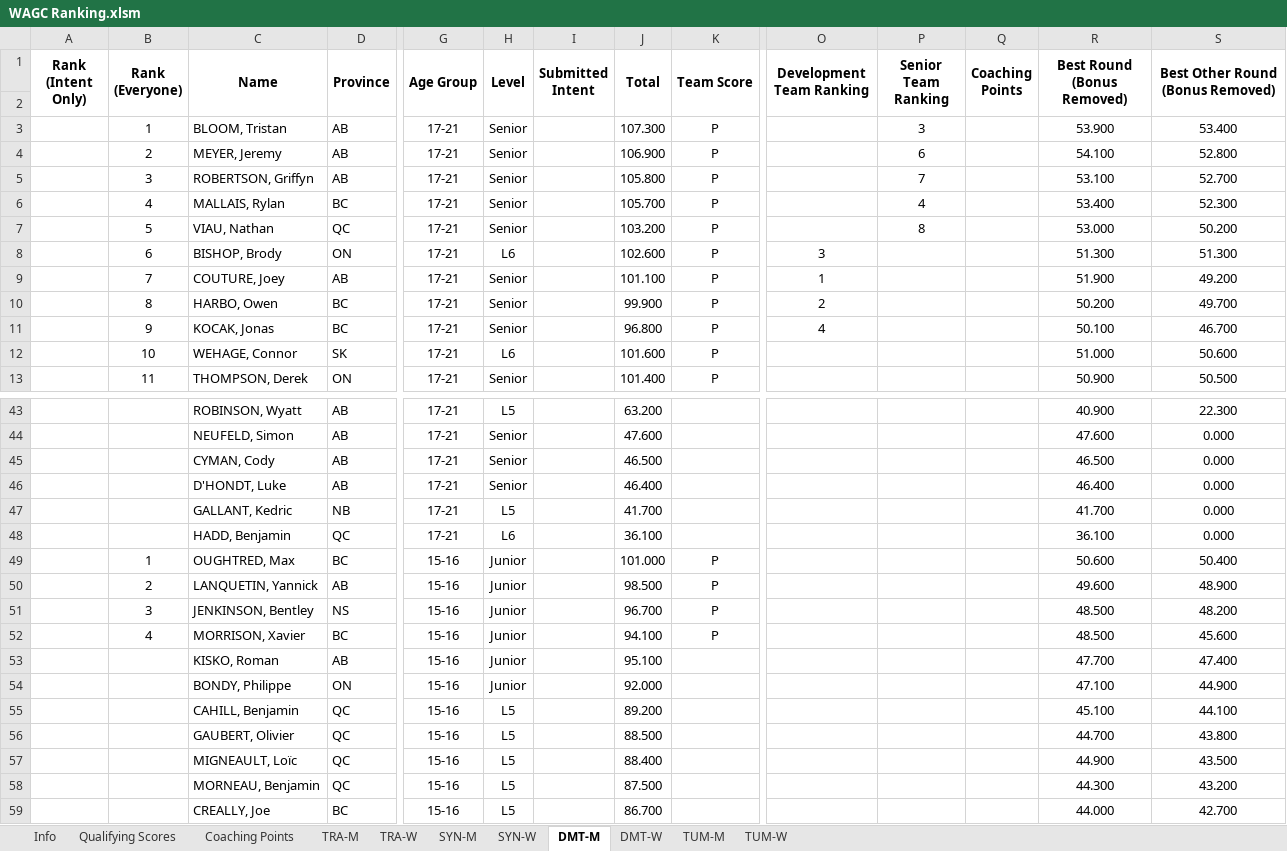
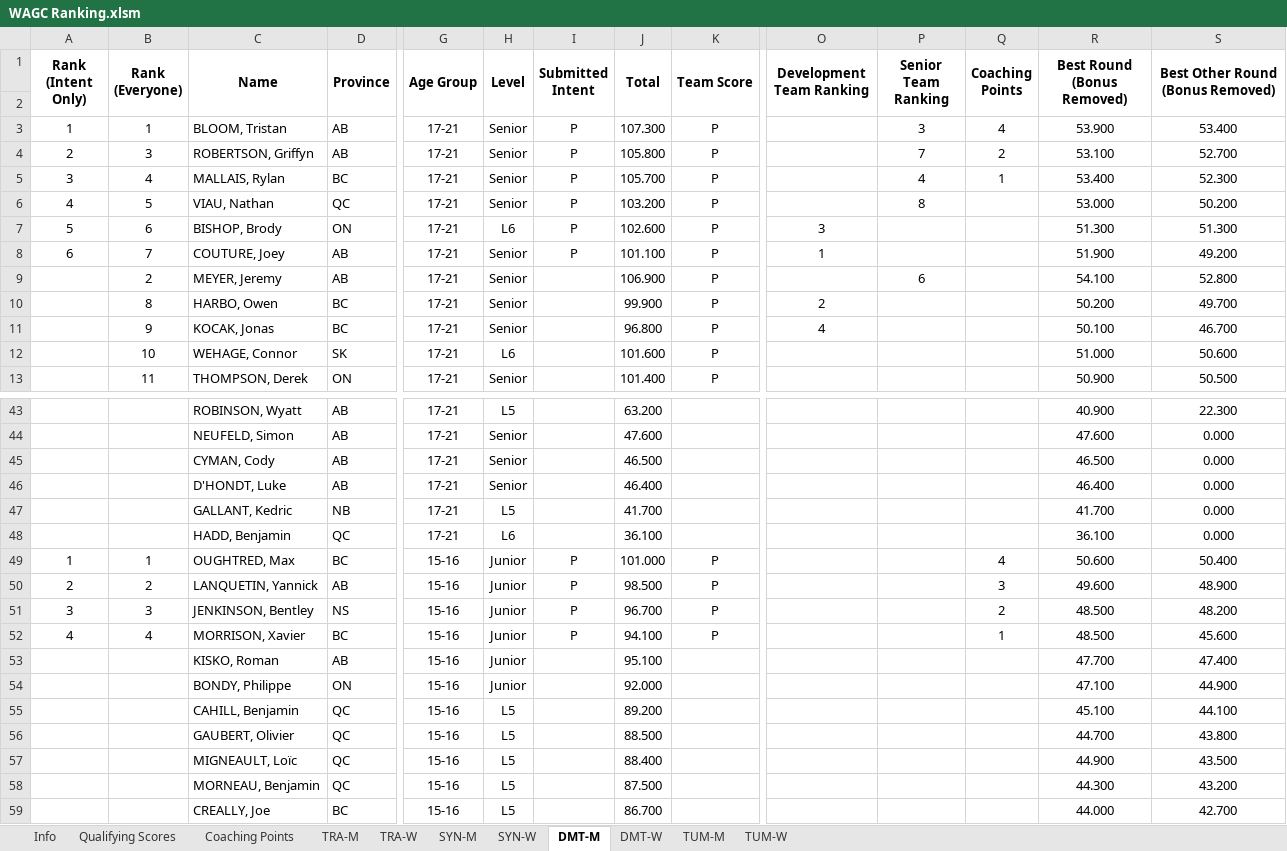
Before and after one commit to trampolinecanada/rankinglists, an Excel workbook: WAGC Ranking.xlsm, sheet DMT-M, drawn as a sheet; only a part is shown, gaps mark what is left out; values as stored, in another font and other column widths than the file's, no borders; conditional formats not drawn; removed rows and columns are numbered as before the commit, all else as after; rows hold the shown columns only; the diff covers the shown part only; the diff names each change by its address in the sheet, - before the commit and + after, or states it on an @@ line.

Commit message:
WAGC Intent

```diff
--- a/WAGC Ranking.xlsm (sheet DMT-M)
+++ b/WAGC Ranking.xlsm (sheet DMT-M)
-A3 (Rank (Intent Only)): (empty)
+A3 (Rank (Intent Only)): 1
-I3 (Submitted Intent): (empty)
+I3 (Submitted Intent): P
-Q3 (Coaching Points): (empty)
+Q3 (Coaching Points): 4
+row 4: 2 | 3 | ROBERTSON, Griffyn | AB | 17-21 | Senior | P | 105.800 | P |  | 7 | 2 | 53.100 | 52.700
+row 5: 3 | 4 | MALLAIS, Rylan | BC | 17-21 | Senior | P | 105.700 | P |  | 4 | 1 | 53.400 | 52.300
+row 6: 4 | 5 | VIAU, Nathan | QC | 17-21 | Senior | P | 103.200 | P |  | 8 |  | 53.000 | 50.200
+row 7: 5 | 6 | BISHOP, Brody | ON | 17-21 | L6 | P | 102.600 | P | 3 |  |  | 51.300 | 51.300
+row 8: 6 | 7 | COUTURE, Joey | AB | 17-21 | Senior | P | 101.100 | P | 1 |  |  | 51.900 | 49.200
-row 5:  | 3 | ROBERTSON, Griffyn | AB | 17-21 | Senior |  | 105.800 | P |  | 7 |  | 53.100 | 52.700
-row 6:  | 4 | MALLAIS, Rylan | BC | 17-21 | Senior |  | 105.700 | P |  | 4 |  | 53.400 | 52.300
-row 7:  | 5 | VIAU, Nathan | QC | 17-21 | Senior |  | 103.200 | P |  | 8 |  | 53.000 | 50.200
-row 8:  | 6 | BISHOP, Brody | ON | 17-21 | L6 |  | 102.600 | P | 3 |  |  | 51.300 | 51.300
-row 9:  | 7 | COUTURE, Joey | AB | 17-21 | Senior |  | 101.100 | P | 1 |  |  | 51.900 | 49.200
-A49 (Rank (Intent Only)): (empty)
+A49 (Rank (Intent Only)): 1
-I49:I52 (Submitted Intent): (empty)
+I49:I52 (Submitted Intent): P
-Q49 (Coaching Points): (empty)
+Q49 (Coaching Points): 4
-A50 (Rank (Intent Only)): (empty)
+A50 (Rank (Intent Only)): 2
-Q50 (Coaching Points): (empty)
+Q50 (Coaching Points): 3
-A51 (Rank (Intent Only)): (empty)
+A51 (Rank (Intent Only)): 3
-Q51 (Coaching Points): (empty)
+Q51 (Coaching Points): 2
-A52 (Rank (Intent Only)): (empty)
+A52 (Rank (Intent Only)): 4
-Q52 (Coaching Points): (empty)
+Q52 (Coaching Points): 1
```
Also changed, not shown: 1 removed row and 24 edited cells elsewhere in this sheet, sheet TUM-M, sheet Info, sheet TUM-W, sheet Coaching Points, sheet DMT-W, sheet TRA-W, 3 more sheets, formulas that keep their value, 1 other file.
